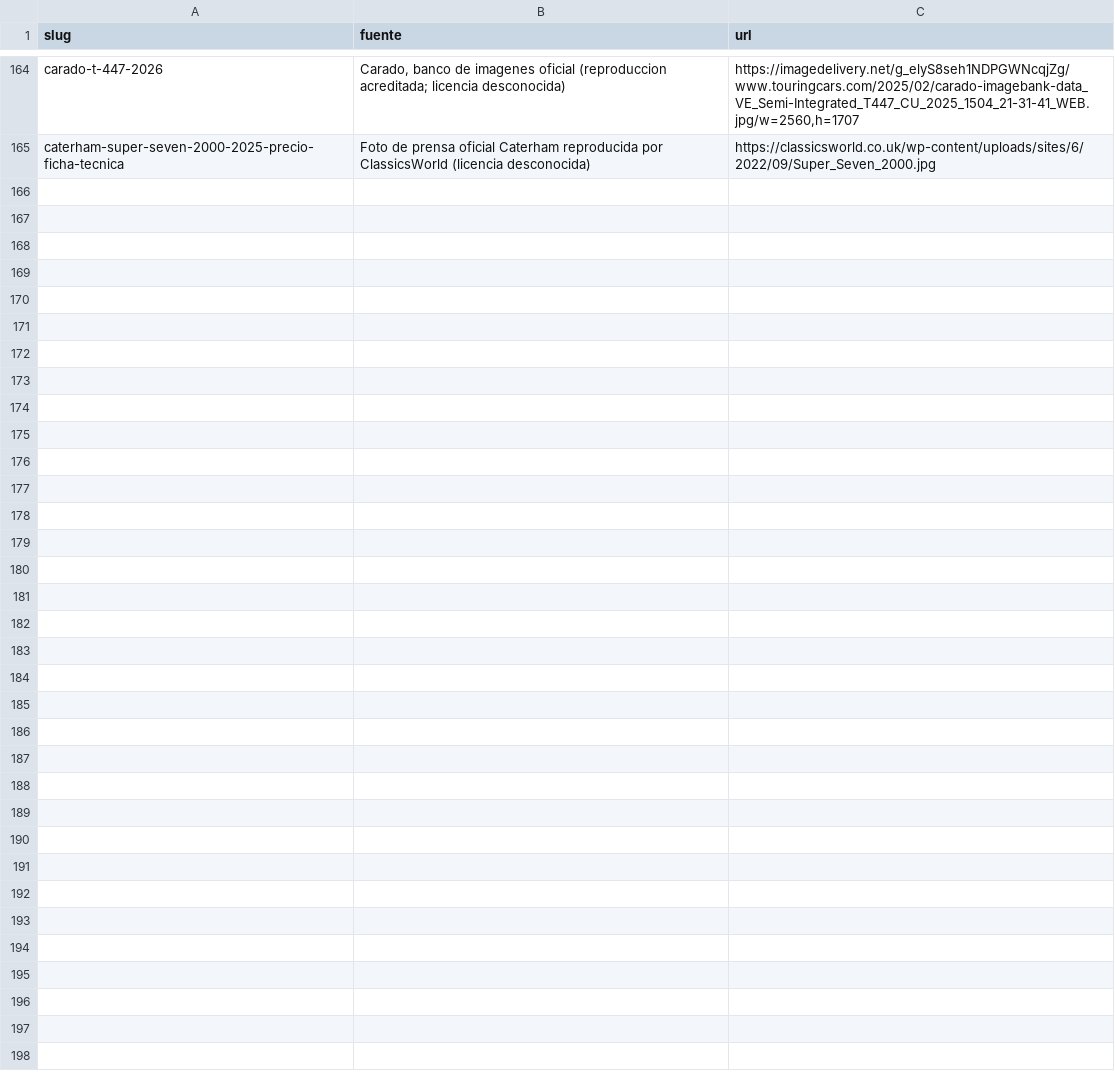
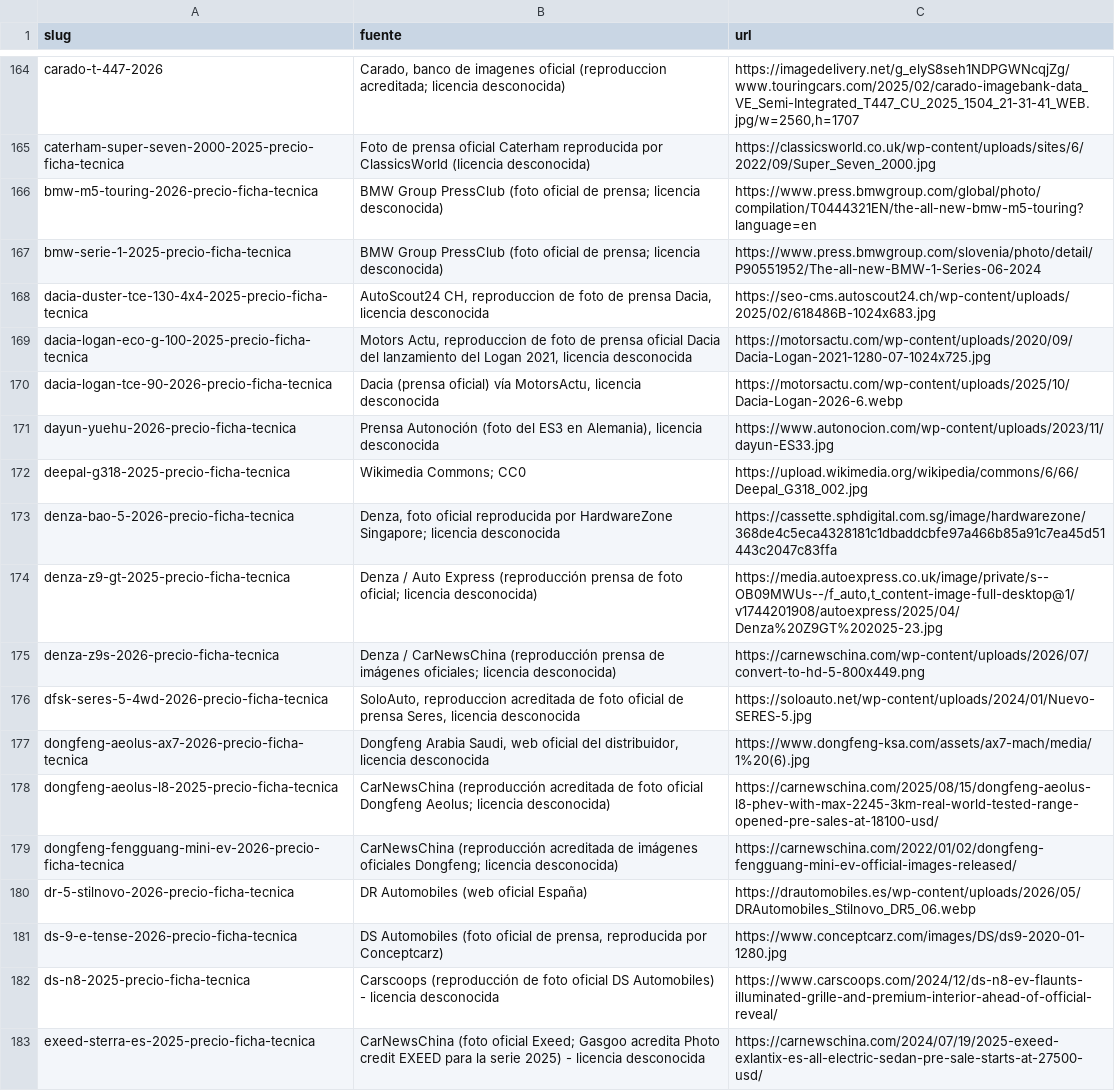
Before and after one commit to danielsanchezverdasco-art/recurretumulta, a CSV file: docs/comunicacion-ias/listas/fotos-283-niky.csv, drawn as a sheet; only a part is shown, gaps mark what is left out.

Commit message:
fotos-283-niky tanda 3 cierre + tanda 4 parcial 5: 18 fotos reales verificadas (w058, w073-w080), CSV slug|fuente|url, base borrador-final-2410

```diff
--- a/docs/comunicacion-ias/listas/fotos-283-niky.csv
+++ b/docs/comunicacion-ias/listas/fotos-283-niky.csv
@@ -165 +165,19 @@ carado-t-447-2026|Carado, banco de imagenes oficial (reproduccion acreditada; li
 caterham-super-seven-2000-2025-precio-ficha-tecnica|Foto de prensa oficial Caterham reproducida por ClassicsWorld (licencia desconocida)|https://classicsworld.co.uk/wp-content/uploads/sites/6/2022/09/Super_Seven_2000.jpg
+bmw-m5-touring-2026-precio-ficha-tecnica|BMW Group PressClub (foto oficial de prensa; licencia desconocida)|https://www.press.bmwgroup.com/global/photo/compilation/T0444321EN/the-all-new-bmw-m5-touring?language=en
+bmw-serie-1-2025-precio-ficha-tecnica|BMW Group PressClub (foto oficial de prensa; licencia desconocida)|https://www.press.bmwgroup.com/slovenia/photo/detail/P90551952/The-all-new-BMW-1-Series-06-2024
+dacia-duster-tce-130-4x4-2025-precio-ficha-tecnica|AutoScout24 CH, reproduccion de foto de prensa Dacia, licencia desconocida|https://seo-cms.autoscout24.ch/wp-content/uploads/2025/02/618486B-1024x683.jpg
+dacia-logan-eco-g-100-2025-precio-ficha-tecnica|Motors Actu, reproduccion de foto de prensa oficial Dacia del lanzamiento del Logan 2021, licencia desconocida|https://motorsactu.com/wp-content/uploads/2020/09/Dacia-Logan-2021-1280-07-1024x725.jpg
+dacia-logan-tce-90-2026-precio-ficha-tecnica|Dacia (prensa oficial) vía MotorsActu, licencia desconocida|https://motorsactu.com/wp-content/uploads/2025/10/Dacia-Logan-2026-6.webp
+dayun-yuehu-2026-precio-ficha-tecnica|Prensa Autonoción (foto del ES3 en Alemania), licencia desconocida|https://www.autonocion.com/wp-content/uploads/2023/11/dayun-ES33.jpg
+deepal-g318-2025-precio-ficha-tecnica|Wikimedia Commons; CC0|https://upload.wikimedia.org/wikipedia/commons/6/66/Deepal_G318_002.jpg
+denza-bao-5-2026-precio-ficha-tecnica|Denza, foto oficial reproducida por HardwareZone Singapore; licencia desconocida|https://cassette.sphdigital.com.sg/image/hardwarezone/368de4c5eca4328181c1dbaddcbfe97a466b85a91c7ea45d51443c2047c83ffa
+denza-z9-gt-2025-precio-ficha-tecnica|Denza / Auto Express (reproducción prensa de foto oficial; licencia desconocida)|https://media.autoexpress.co.uk/image/private/s--OB09MWUs--/f_auto,t_content-image-full-desktop@1/v1744201908/autoexpress/2025/04/Denza%20Z9GT%202025-23.jpg
+denza-z9s-2026-precio-ficha-tecnica|Denza / CarNewsChina (reproducción prensa de imágenes oficiales; licencia desconocida)|https://carnewschina.com/wp-content/uploads/2026/07/convert-to-hd-5-800x449.png
+dfsk-seres-5-4wd-2026-precio-ficha-tecnica|SoloAuto, reproduccion acreditada de foto oficial de prensa Seres, licencia desconocida|https://soloauto.net/wp-content/uploads/2024/01/Nuevo-SERES-5.jpg
+dongfeng-aeolus-ax7-2026-precio-ficha-tecnica|Dongfeng Arabia Saudi, web oficial del distribuidor, licencia desconocida|https://www.dongfeng-ksa.com/assets/ax7-mach/media/1%20(6).jpg
+dongfeng-aeolus-l8-2025-precio-ficha-tecnica|CarNewsChina (reproducción acreditada de foto oficial Dongfeng Aeolus; licencia desconocida)|https://carnewschina.com/2025/08/15/dongfeng-aeolus-l8-phev-with-max-2245-3km-real-world-tested-range-opened-pre-sales-at-18100-usd/
+dongfeng-fengguang-mini-ev-2026-precio-ficha-tecnica|CarNewsChina (reproducción acreditada de imágenes oficiales Dongfeng; licencia desconocida)|https://carnewschina.com/2022/01/02/dongfeng-fengguang-mini-ev-official-images-released/
+dr-5-stilnovo-2026-precio-ficha-tecnica|DR Automobiles (web oficial España)|https://drautomobiles.es/wp-content/uploads/2026/05/DRAutomobiles_Stilnovo_DR5_06.webp
+ds-9-e-tense-2026-precio-ficha-tecnica|DS Automobiles (foto oficial de prensa, reproducida por Conceptcarz)|https://www.conceptcarz.com/images/DS/ds9-2020-01-1280.jpg
+ds-n8-2025-precio-ficha-tecnica|Carscoops (reproducción de foto oficial DS Automobiles) - licencia desconocida|https://www.carscoops.com/2024/12/ds-n8-ev-flaunts-illuminated-grille-and-premium-interior-ahead-of-official-reveal/
+exeed-sterra-es-2025-precio-ficha-tecnica|CarNewsChina (foto oficial Exeed; Gasgoo acredita Photo credit EXEED para la serie 2025) - licencia desconocida|https://carnewschina.com/2024/07/19/2025-exeed-exlantix-es-all-electric-sedan-pre-sale-starts-at-27500-usd/
```
Also changed, not shown: 36 other files.
